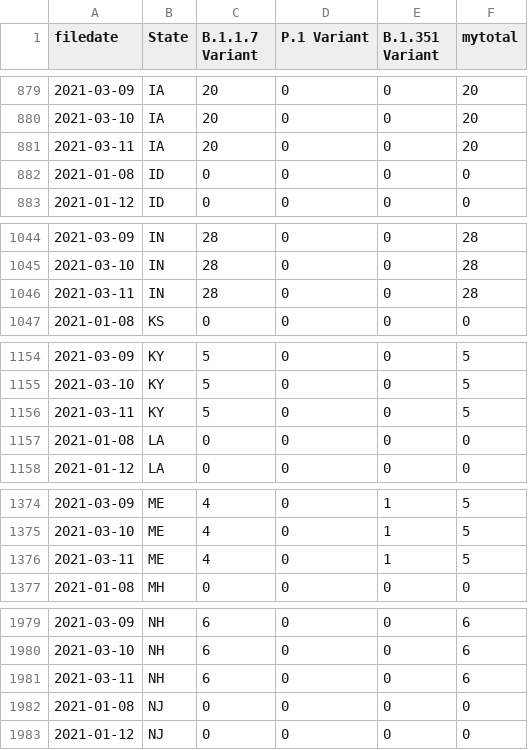
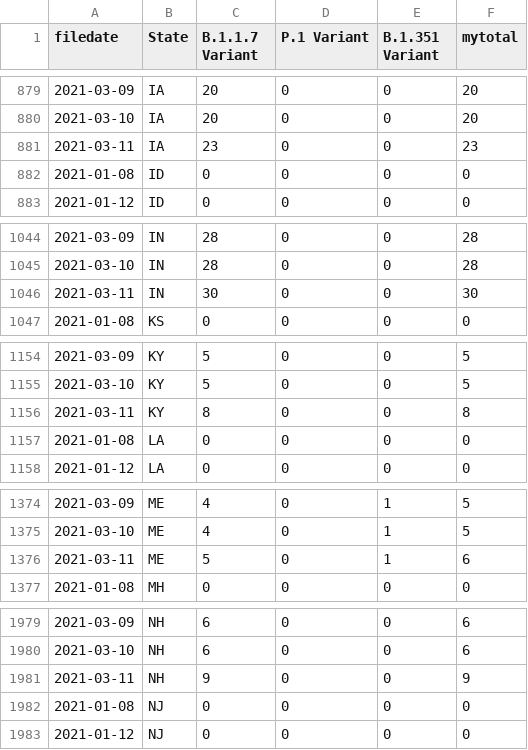
Before and after one commit to USATODAY/covid-variants, a CSV file: !combined.csv, drawn as a sheet; only a part is shown, gaps mark what is left out; the diff covers the shown part only.

```diff
--- a/!combined.csv
+++ b/!combined.csv
@@ -880,3 +880,3 @@ filedate,State,B.1.1.7 Variant,P.1 Variant,B.1.351 Variant,mytotal
 2021-03-10,IA,20,0,0,20
-2021-03-11,IA,20,0,0,20
+2021-03-11,IA,23,0,0,23
 2021-01-08,ID,0,0,0,0
@@ -1045,3 +1045,3 @@ filedate,State,B.1.1.7 Variant,P.1 Variant,B.1.351 Variant,mytotal
 2021-03-10,IN,28,0,0,28
-2021-03-11,IN,28,0,0,28
+2021-03-11,IN,30,0,0,30
 2021-01-08,KS,0,0,0,0
@@ -1155,3 +1155,3 @@ filedate,State,B.1.1.7 Variant,P.1 Variant,B.1.351 Variant,mytotal
 2021-03-10,KY,5,0,0,5
-2021-03-11,KY,5,0,0,5
+2021-03-11,KY,8,0,0,8
 2021-01-08,LA,0,0,0,0
@@ -1375,3 +1375,3 @@ filedate,State,B.1.1.7 Variant,P.1 Variant,B.1.351 Variant,mytotal
 2021-03-10,ME,4,0,1,5
-2021-03-11,ME,4,0,1,5
+2021-03-11,ME,5,0,1,6
 2021-01-08,MH,0,0,0,0
@@ -1980,3 +1980,3 @@ filedate,State,B.1.1.7 Variant,P.1 Variant,B.1.351 Variant,mytotal
 2021-03-10,NH,6,0,0,6
-2021-03-11,NH,6,0,0,6
+2021-03-11,NH,9,0,0,9
 2021-01-08,NJ,0,0,0,0
```
Also changed, not shown: 37 edited cells elsewhere in this file, 3 other files.
